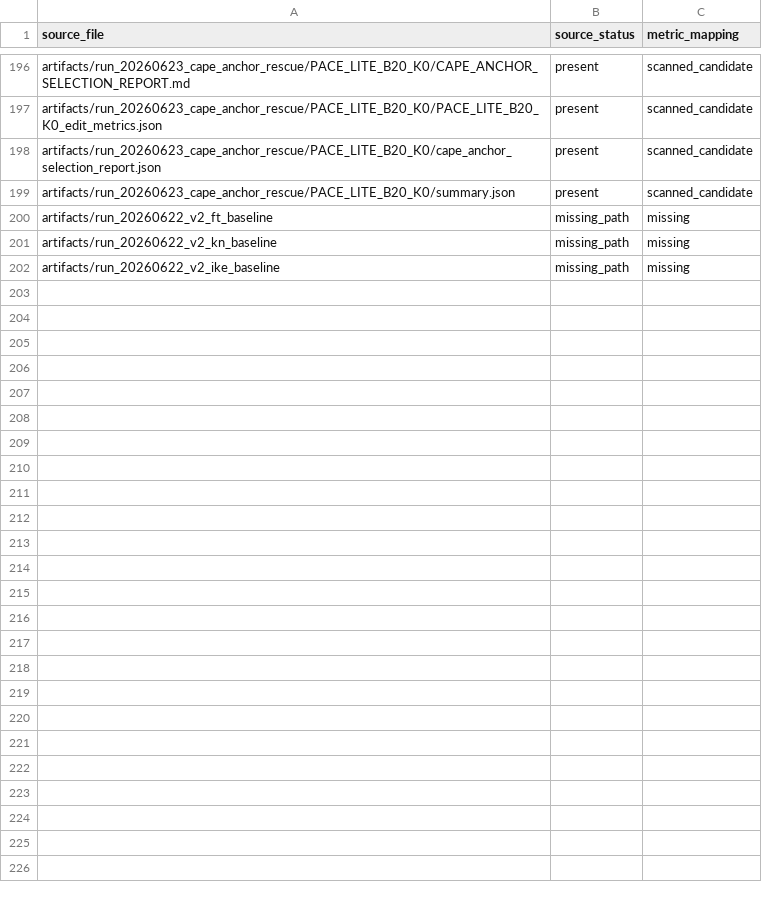
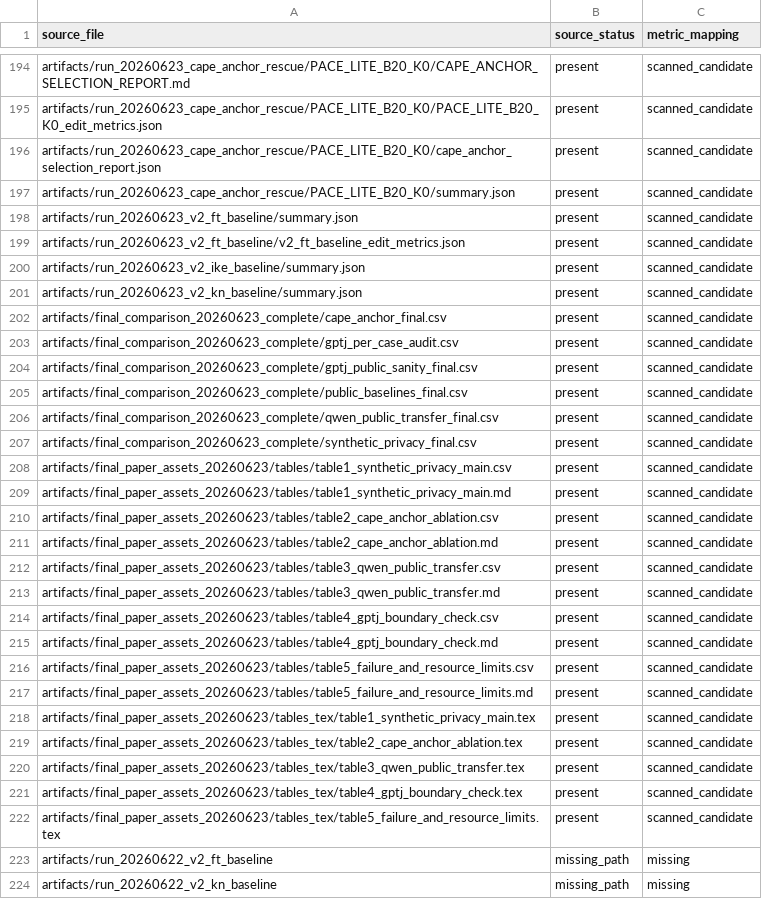
Before and after one commit to dganshin/EasyEdit, a CSV file: artifacts/result_ledger_20260623/result_source_map.csv, drawn as a sheet; only a part is shown, gaps mark what is left out; the shorter side is filled out with more unchanged rows; the diff covers the shown part only.

Commit message:
Add adapted GPT-J public wrapper results

```diff
--- a/artifacts/result_ledger_20260623/result_source_map.csv
+++ b/artifacts/result_ledger_20260623/result_source_map.csv
@@ -199,2 +197,27 @@ artifacts/run_20260623_cape_anchor_rescue/PACE_LITE_B20_K0/cape_anchor_selection
 artifacts/run_20260623_cape_anchor_rescue/PACE_LITE_B20_K0/summary.json,present,scanned_candidate
+artifacts/run_20260623_v2_ft_baseline/summary.json,present,scanned_candidate
+artifacts/run_20260623_v2_ft_baseline/v2_ft_baseline_edit_metrics.json,present,scanned_candidate
+artifacts/run_20260623_v2_ike_baseline/summary.json,present,scanned_candidate
+artifacts/run_20260623_v2_kn_baseline/summary.json,present,scanned_candidate
+artifacts/final_comparison_20260623_complete/cape_anchor_final.csv,present,scanned_candidate
+artifacts/final_comparison_20260623_complete/gptj_per_case_audit.csv,present,scanned_candidate
+artifacts/final_comparison_20260623_complete/gptj_public_sanity_final.csv,present,scanned_candidate
+artifacts/final_comparison_20260623_complete/public_baselines_final.csv,present,scanned_candidate
+artifacts/final_comparison_20260623_complete/qwen_public_transfer_final.csv,present,scanned_candidate
+artifacts/final_comparison_20260623_complete/synthetic_privacy_final.csv,present,scanned_candidate
+artifacts/final_paper_assets_20260623/tables/table1_synthetic_privacy_main.csv,present,scanned_candidate
+artifacts/final_paper_assets_20260623/tables/table1_synthetic_privacy_main.md,present,scanned_candidate
+artifacts/final_paper_assets_20260623/tables/table2_cape_anchor_ablation.csv,present,scanned_candidate
+artifacts/final_paper_assets_20260623/tables/table2_cape_anchor_ablation.md,present,scanned_candidate
+artifacts/final_paper_assets_20260623/tables/table3_qwen_public_transfer.csv,present,scanned_candidate
+artifacts/final_paper_assets_20260623/tables/table3_qwen_public_transfer.md,present,scanned_candidate
+artifacts/final_paper_assets_20260623/tables/table4_gptj_boundary_check.csv,present,scanned_candidate
+artifacts/final_paper_assets_20260623/tables/table4_gptj_boundary_check.md,present,scanned_candidate
+artifacts/final_paper_assets_20260623/tables/table5_failure_and_resource_limits.csv,present,scanned_candidate
+artifacts/final_paper_assets_20260623/tables/table5_failure_and_resource_limits.md,present,scanned_candidate
+artifacts/final_paper_assets_20260623/tables_tex/table1_synthetic_privacy_main.tex,present,scanned_candidate
+artifacts/final_paper_assets_20260623/tables_tex/table2_cape_anchor_ablation.tex,present,scanned_candidate
+artifacts/final_paper_assets_20260623/tables_tex/table3_qwen_public_transfer.tex,present,scanned_candidate
+artifacts/final_paper_assets_20260623/tables_tex/table4_gptj_boundary_check.tex,present,scanned_candidate
+artifacts/final_paper_assets_20260623/tables_tex/table5_failure_and_resource_limits.tex,present,scanned_candidate
 artifacts/run_20260622_v2_ft_baseline,missing_path,missing
```
Also changed, not shown: 2 added rows and 59 moved rows elsewhere in this file, artifacts/gptj_fast_patch_20260623/gptj_existing_metrics.csv, artifacts/gptj_fast_patch_20260623/table_gptj_public_fast_patch.csv, 41 other files.
